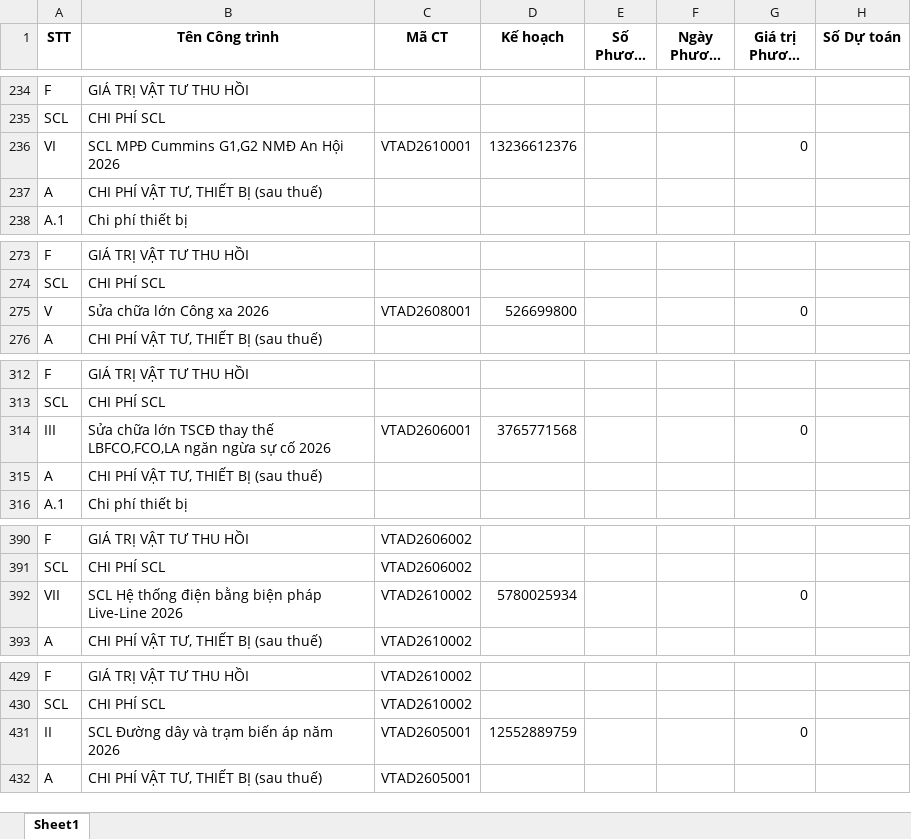
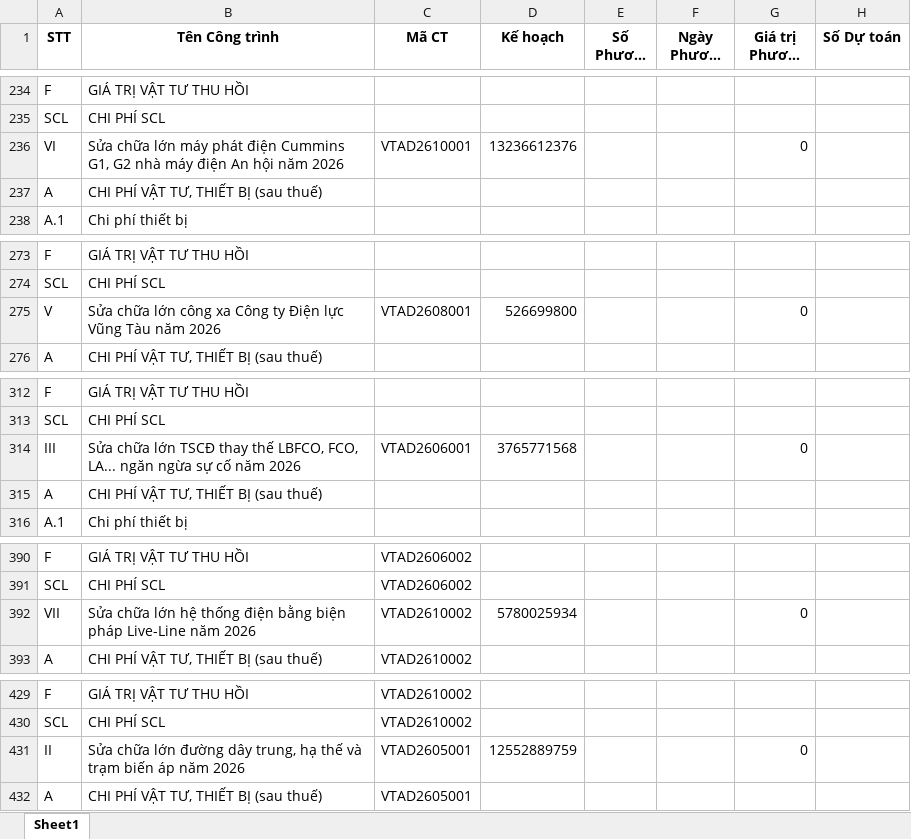
Before and after one commit to tuanhoangminhxx812-arch/QuanLy_SCL, an Excel workbook: database_cong_trinh.xlsx, sheet Sheet1, drawn as a sheet; only a part is shown, gaps mark what is left out; long unchanged cells end in …; values as stored, in another font and other column widths than the file's, no borders; the diff covers the shown part only; the diff names each change by its address in the sheet, - before the commit and + after, or states it on an @@ line.

```diff
--- a/database_cong_trinh.xlsx (sheet Sheet1)
+++ b/database_cong_trinh.xlsx (sheet Sheet1)
-B236 (Tên Công trình): SCL MPĐ Cummins G1,G2 NMĐ An Hội 2026
+B236 (Tên Công trình): Sửa chữa lớn máy phát điện Cummins G1, G2 nhà máy điện An hội năm 2026
-B275 (Tên Công trình): Sửa chữa lớn Công xa 2026
+B275 (Tên Công trình): Sửa chữa lớn công xa Công ty Điện lực Vũng Tàu năm 2026
-B314 (Tên Công trình): …thay thế LBFCO,FCO,LA ngăn ngừa sự cố 2026
+B314 (Tên Công trình): …thay thế LBFCO, FCO, LA... ngăn ngừa sự cố năm 2026
-B392 (Tên Công trình): SCL Hệ thống điện bằng biện pháp Live-Line 2026
+B392 (Tên Công trình): Sửa chữa lớn hệ thống điện bằng biện pháp Live-Line năm 2026
-B431 (Tên Công trình): SCL Đường dây và trạm…
+B431 (Tên Công trình): Sửa chữa lớn đường dây trung, hạ thế và trạm…
```
Also changed, not shown: 5 edited cells elsewhere in this sheet.
